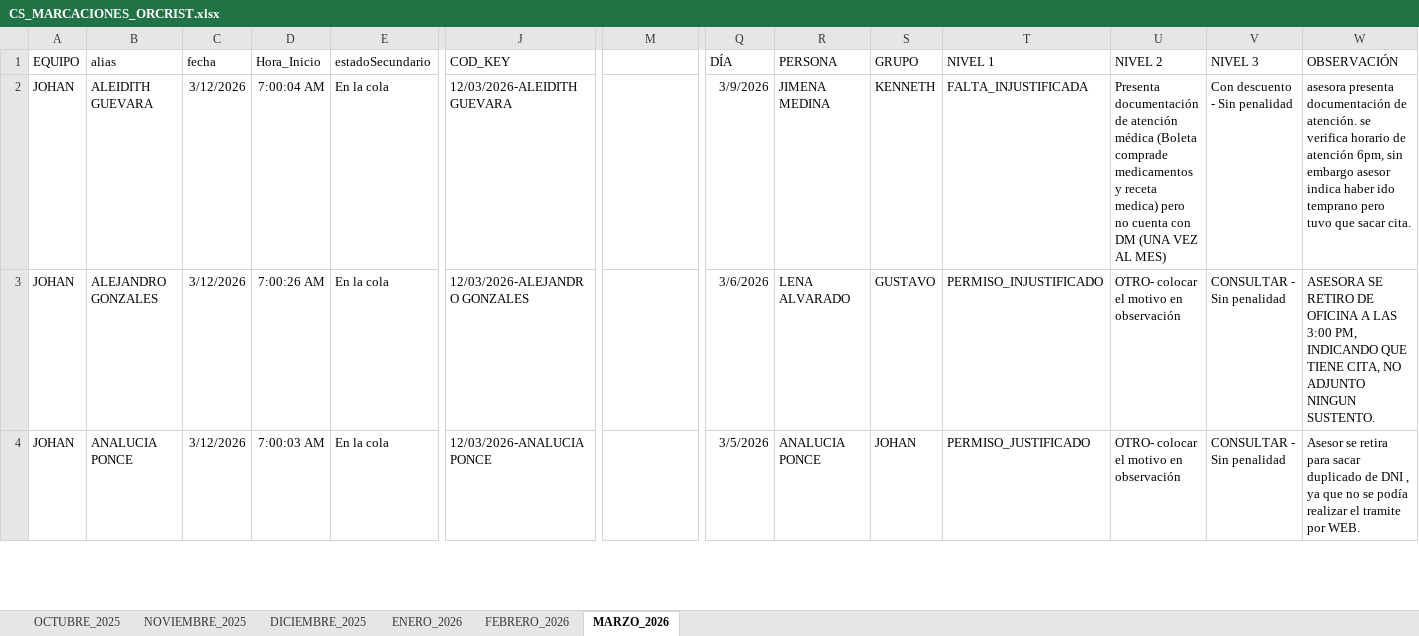
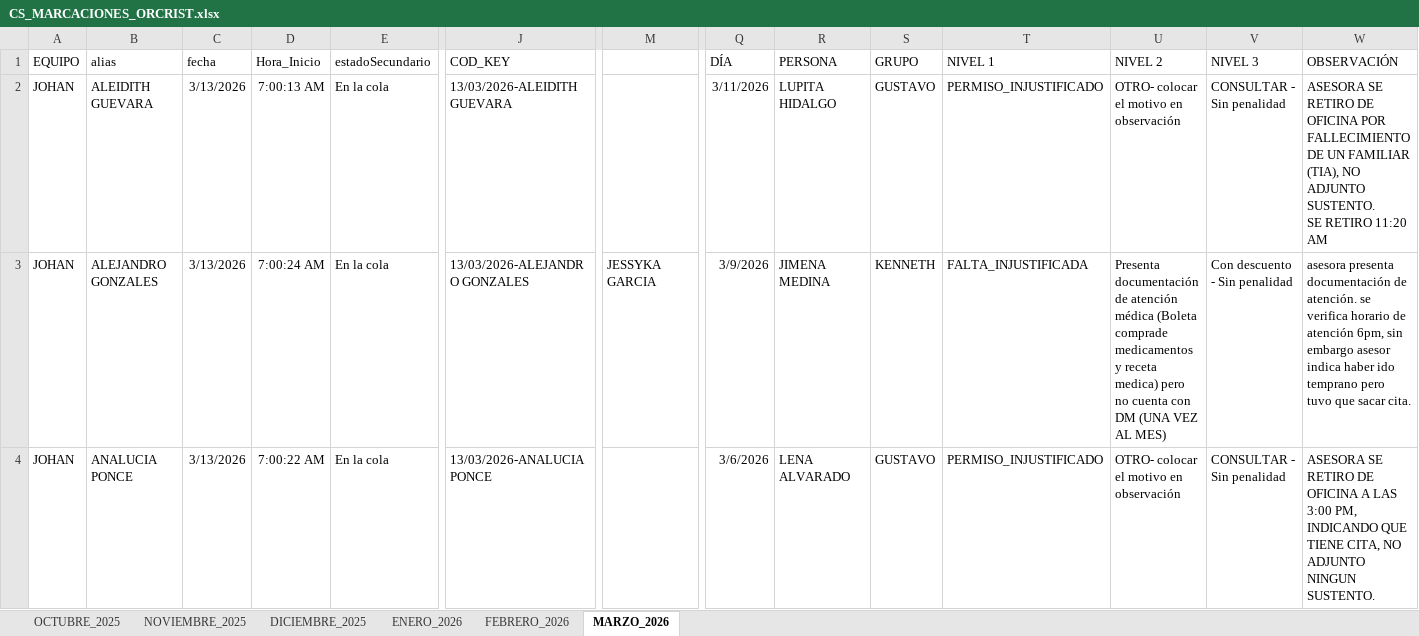
Before and after one commit to jvasquez98/Ranking, an Excel workbook: CS_MARCACIONES_ORCRIST.xlsx, sheet MARZO_2026, drawn as a sheet; only a part is shown, gaps mark what is left out; values as stored, in another font and other column widths than the file's, no borders; conditional formats and table styles not drawn; ↵ is a line break in a cell; the diff covers the shown part only; the diff names each change by its address in the sheet, - before the commit and + after, or states it on an @@ line.

```diff
--- a/CS_MARCACIONES_ORCRIST.xlsx (sheet MARZO_2026)
+++ b/CS_MARCACIONES_ORCRIST.xlsx (sheet MARZO_2026)
-C2:C4 (fecha): 3/12/2026
+C2:C4 (fecha): 3/13/2026
-D2 (Hora_Inicio): 7:00:04 AM
+D2 (Hora_Inicio): 7:00:13 AM
-J2 (COD_KEY): 12/03/2026-ALEIDITH GUEVARA
+J2 (COD_KEY): 13/03/2026-ALEIDITH GUEVARA
-Q2 (DÍA): 3/9/2026
+Q2 (DÍA): 3/11/2026
-R2 (PERSONA): JIMENA MEDINA
+R2 (PERSONA): LUPITA HIDALGO
-S2 (GRUPO): KENNETH
+S2 (GRUPO): GUSTAVO
-T2 (NIVEL 1): FALTA_INJUSTIFICADA
+T2 (NIVEL 1): PERMISO_INJUSTIFICADO
-U2 (NIVEL 2): Presenta documentación de atención médica (Boleta comprade medicamentos y receta medica) pero no cuenta con DM (UNA VEZ AL MES)
+U2 (NIVEL 2): OTRO- colocar el motivo en observación
-V2 (NIVEL 3): Con descuento - Sin penalidad
+V2 (NIVEL 3): CONSULTAR - Sin penalidad
-W2 (OBSERVACIÓN): asesora presenta documentación de atención. se verifica horario de atención 6pm, sin embargo asesor indica haber ido temprano pero tuvo que sacar cita.
+W2 (OBSERVACIÓN): ASESORA SE RETIRO DE OFICINA POR FALLECIMIENTO DE UN FAMILIAR (TIA), NO ADJUNTO SUSTENTO. ↵ SE RETIRO 11:20 AM
-D3 (Hora_Inicio): 7:00:26 AM
+D3 (Hora_Inicio): 7:00:24 AM
-J3 (COD_KEY): 12/03/2026-ALEJANDRO GONZALES
+J3 (COD_KEY): 13/03/2026-ALEJANDRO GONZALES
-M3: (empty)
+M3: JESSYKA GARCIA
-Q3 (DÍA): 3/6/2026
+Q3 (DÍA): 3/9/2026
-R3 (PERSONA): LENA ALVARADO
+R3 (PERSONA): JIMENA MEDINA
-S3 (GRUPO): GUSTAVO
+S3 (GRUPO): KENNETH
-T3 (NIVEL 1): PERMISO_INJUSTIFICADO
+T3 (NIVEL 1): FALTA_INJUSTIFICADA
-U3 (NIVEL 2): OTRO- colocar el motivo en observación
+U3 (NIVEL 2): Presenta documentación de atención médica (Boleta comprade medicamentos y receta medica) pero no cuenta con DM (UNA VEZ AL MES)
-V3 (NIVEL 3): CONSULTAR - Sin penalidad
+V3 (NIVEL 3): Con descuento - Sin penalidad
-W3 (OBSERVACIÓN): ASESORA SE RETIRO DE OFICINA A LAS 3:00 PM, INDICANDO QUE TIENE CITA, NO ADJUNTO NINGUN SUSTENTO.
+W3 (OBSERVACIÓN): asesora presenta documentación de atención. se verifica horario de atención 6pm, sin embargo asesor indica haber ido temprano pero tuvo que sacar cita.
-D4 (Hora_Inicio): 7:00:03 AM
+D4 (Hora_Inicio): 7:00:22 AM
-J4 (COD_KEY): 12/03/2026-ANALUCIA PONCE
+J4 (COD_KEY): 13/03/2026-ANALUCIA PONCE
-Q4 (DÍA): 3/5/2026
+Q4 (DÍA): 3/6/2026
-R4 (PERSONA): ANALUCIA PONCE
+R4 (PERSONA): LENA ALVARADO
-S4 (GRUPO): JOHAN
+S4 (GRUPO): GUSTAVO
-T4 (NIVEL 1): PERMISO_JUSTIFICADO
+T4 (NIVEL 1): PERMISO_INJUSTIFICADO
-W4 (OBSERVACIÓN): Asesor se retira para sacar duplicado de DNI , ya que no se podía realizar el tramite por WEB.
+W4 (OBSERVACIÓN): ASESORA SE RETIRO DE OFICINA A LAS 3:00 PM, INDICANDO QUE TIENE CITA, NO ADJUNTO NINGUN SUSTENTO.
```
Also changed, not shown: 56 added rows and 52 edited cells elsewhere in this sheet, CS_AVANCE DE ASESORES.xlsx, 2 other files.
